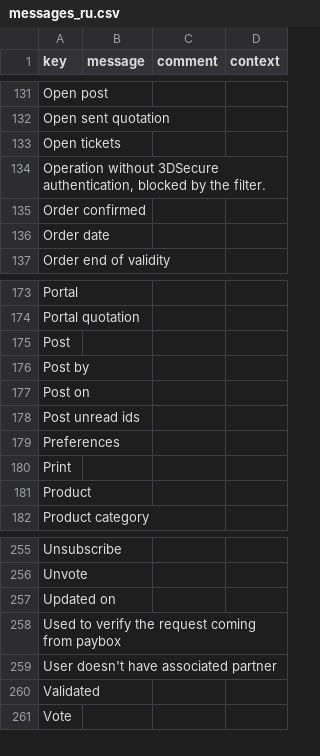
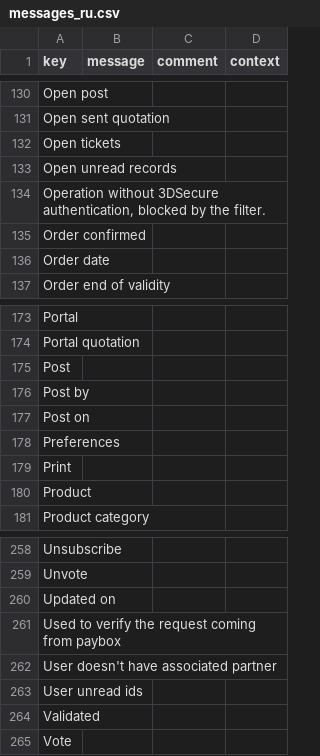
Before and after one commit to axelor/axelor-addons, a CSV file: axelor-customer-portal/src/main/resources/i18n/messages_ru.csv, drawn as a sheet; only a part is shown, gaps mark what is left out; removed rows and columns are numbered as before the commit, all else as after; the diff covers the shown part only; the diff names each change by its address in the sheet, - before the commit and + after, or states it on an @@ line.

```diff
--- a/axelor-customer-portal/src/main/resources/i18n/messages_ru.csv
+++ b/axelor-customer-portal/src/main/resources/i18n/messages_ru.csv
+row 133: Open unread records
-row 178: Post unread ids
+row 263: User unread ids
```
Also changed, not shown: 5 added rows, 2 removed rows and 1 edited cell elsewhere in this file, 12 other files.
